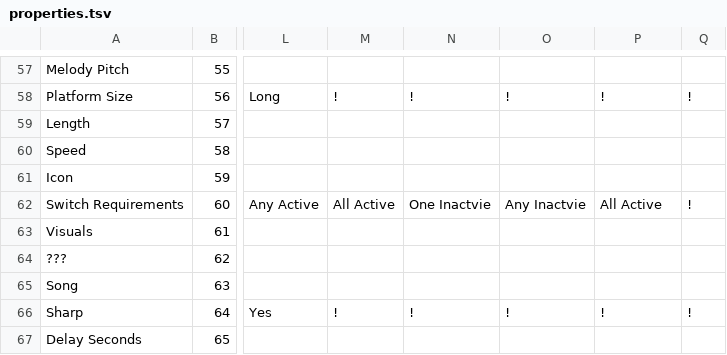
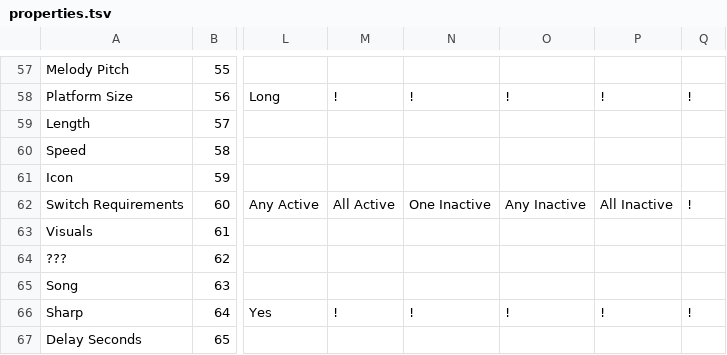
Before and after one commit to tyoeer/Chaoshead, a TSV file: data/properties.tsv, drawn as a sheet; only a part is shown, gaps mark what is left out; the diff names each change by its address in the sheet, - before the commit and + after, or states it on an @@ line.

Commit message:
Updated incorrect switch requirements property mapping

```diff
--- a/data/properties.tsv
+++ b/data/properties.tsv
-N62: One Inactvie
+N62: One Inactive
-O62: Any Inactvie
+O62: Any Inactive
-P62: All Active
+P62: All Inactive
```
